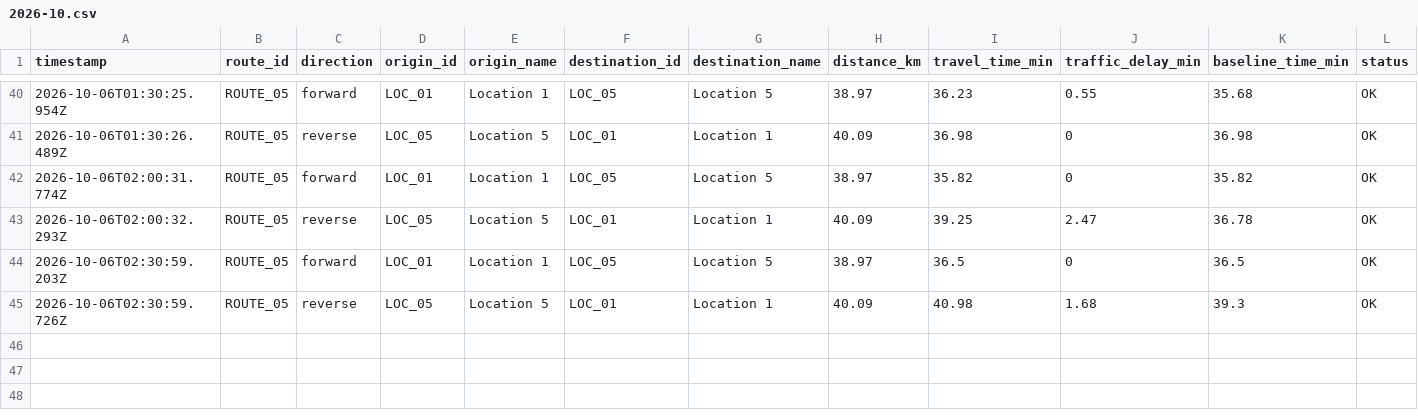
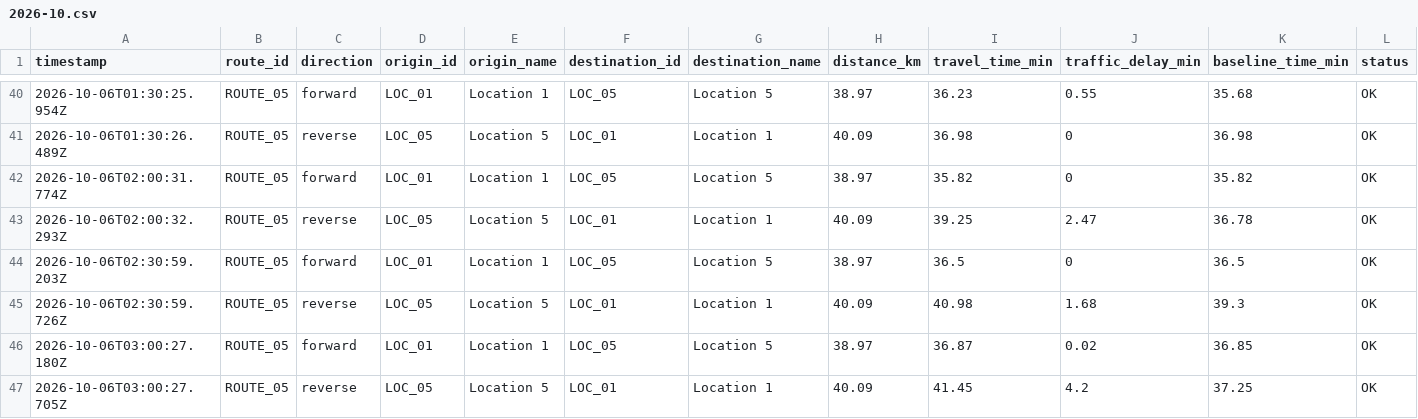
Before and after one commit to jdhameli/traffic-tracker, a CSV file: data/routes/ROUTE_05/2026-10.csv, drawn as a sheet; only a part is shown, gaps mark what is left out; rows hold the shown columns only; the diff names each change by its address in the sheet, - before the commit and + after, or states it on an @@ line.

```diff
--- a/data/routes/ROUTE_05/2026-10.csv
+++ b/data/routes/ROUTE_05/2026-10.csv
+row 46: 2026-10-06T03:00:27.180Z | ROUTE_05 | forward | LOC_01 | Location 1 | LOC_05 | Location 5 | 38.97 | 36.87 | 0.02 | 36.85 | OK
+row 47: 2026-10-06T03:00:27.705Z | ROUTE_05 | reverse | LOC_05 | Location 5 | LOC_01 | Location 1 | 40.09 | 41.45 | 4.2 | 37.25 | OK
```
Also changed, not shown: data/routes/ROUTE_01/2026-10.csv, data/routes/ROUTE_02/2026-10.csv, 2 other files.
